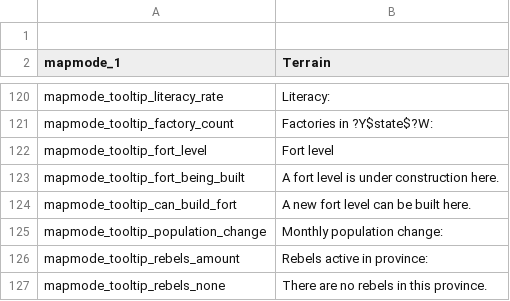
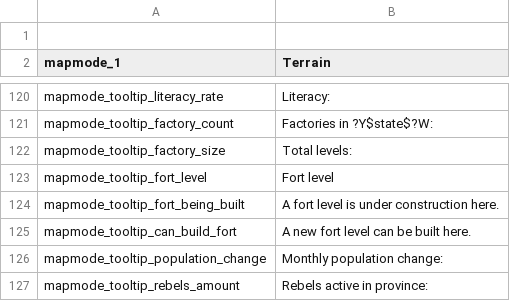
Before and after one commit to schombert/Project-Alice, a CSV file: assets/localisation/en-US/mapmodes.csv, drawn as a sheet; only a part is shown, gaps mark what is left out; the shorter side is filled out with more unchanged rows; the diff names each change by its address in the sheet, - before the commit and + after, or states it on an @@ line.

```diff
--- a/assets/localisation/en-US/mapmodes.csv
+++ b/assets/localisation/en-US/mapmodes.csv
+row 122: mapmode_tooltip_factory_size | Total levels:
```
Also changed, not shown: assets/localisation/en-US/alice.csv, 14 other files.
